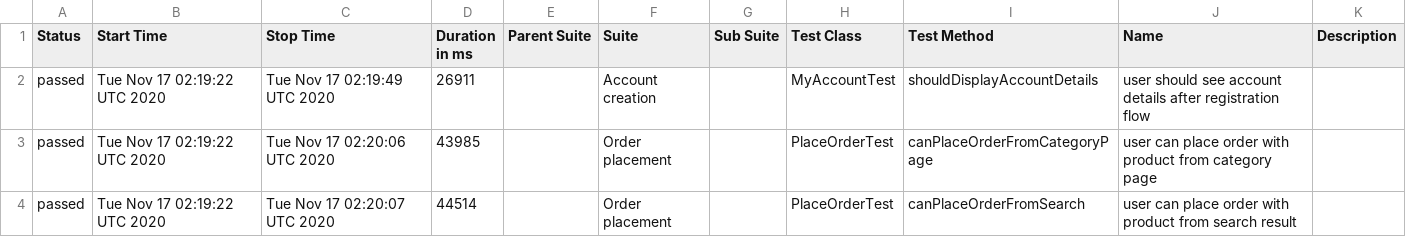
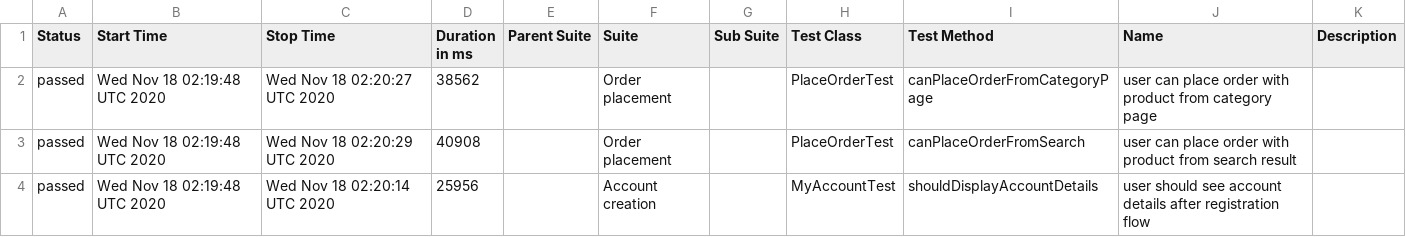
Before and after one commit to isandratskiy/automationpractice-github-actions-demo, a CSV file: data/suites.csv, drawn as a sheet.

```diff
--- a/data/suites.csv
+++ b/data/suites.csv
@@ -1,4 +1,4 @@
 "Status","Start Time","Stop Time","Duration in ms","Parent Suite","Suite","Sub Suite","Test Class","Test Method","Name","Description"
-"passed","Tue Nov 17 02:19:22 UTC 2020","Tue Nov 17 02:19:49 UTC 2020","26911","","Account creation","","MyAccountTest","shouldDisplayAccountDetails","user should see account details after registration flow",""
-"passed","Tue Nov 17 02:19:22 UTC 2020","Tue Nov 17 02:20:06 UTC 2020","43985","","Order placement","","PlaceOrderTest","canPlaceOrderFromCategoryPage","user can place order with product from category page",""
-"passed","Tue Nov 17 02:19:22 UTC 2020","Tue Nov 17 02:20:07 UTC 2020","44514","","Order placement","","PlaceOrderTest","canPlaceOrderFromSearch","user can place order with product from search result",""
+"passed","Wed Nov 18 02:19:48 UTC 2020","Wed Nov 18 02:20:27 UTC 2020","38562","","Order placement","","PlaceOrderTest","canPlaceOrderFromCategoryPage","user can place order with product from category page",""
+"passed","Wed Nov 18 02:19:48 UTC 2020","Wed Nov 18 02:20:29 UTC 2020","40908","","Order placement","","PlaceOrderTest","canPlaceOrderFromSearch","user can place order with product from search result",""
+"passed","Wed Nov 18 02:19:48 UTC 2020","Wed Nov 18 02:20:14 UTC 2020","25956","","Account creation","","MyAccountTest","shouldDisplayAccountDetails","user should see account details after registration flow",""
```
Also changed, not shown: 16 other files.
